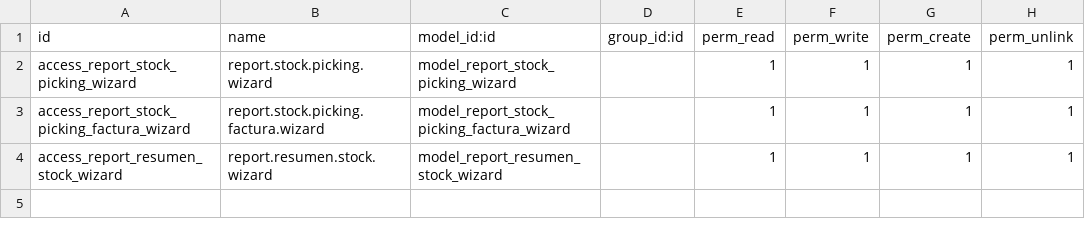
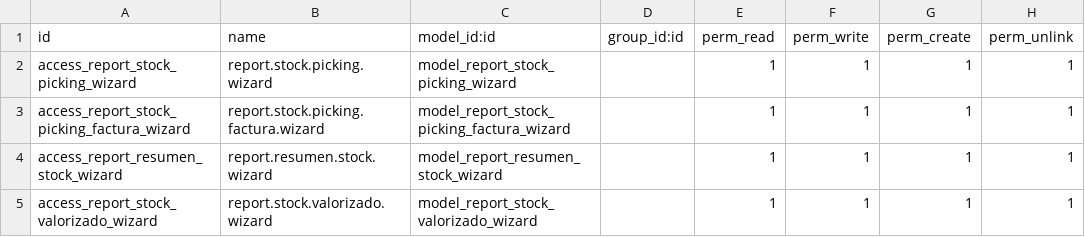
Before and after one commit to etarsi/odoo-custom-addons, a CSV file: et/stock_enhancement2/security/ir.model.access.csv, drawn as a sheet; the diff names each change by its address in the sheet, - before the commit and + after, or states it on an @@ line.

```diff
--- a/et/stock_enhancement2/security/ir.model.access.csv
+++ b/et/stock_enhancement2/security/ir.model.access.csv
+row 5: access_report_stock_valorizado_wizard | report.stock.valorizado.wizard | model_report_stock_valorizado_wizard |  | 1 | 1 | 1 | 1
```
